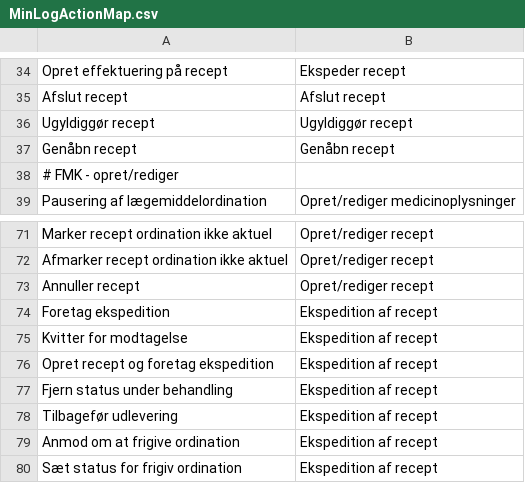
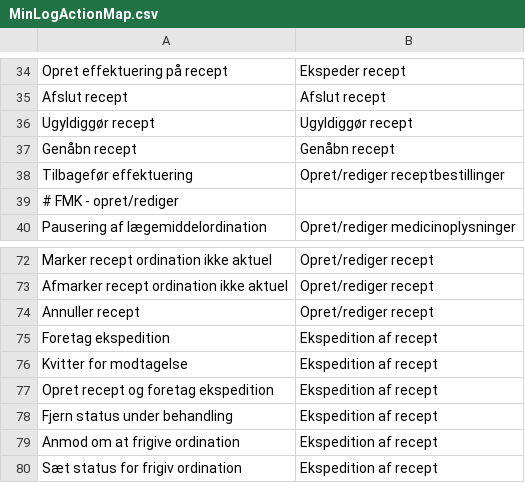
Before and after one commit to trifork/fmk-minlog-categories, a CSV file: src/MinLogActionMap.csv, drawn as a sheet; only a part is shown, gaps mark what is left out.

Commit message:
FMK-2847: Rettet minlog-kategori for tilbagefør effektuering

```diff
--- a/src/MinLogActionMap.csv
+++ b/src/MinLogActionMap.csv
@@ -37,2 +37,3 @@ Ugyldiggør recept;Ugyldiggør recept
 Genåbn recept;Genåbn recept
+Tilbagefør effektuering;Opret/rediger receptbestillinger
 # FMK - opret/rediger
@@ -77,3 +78,2 @@ Opret recept og foretag ekspedition;Ekspedition af recept
 Fjern status under behandling;Ekspedition af recept
-Tilbagefør udlevering;Ekspedition af recept
 Anmod om at frigive ordination;Ekspedition af recept
```
